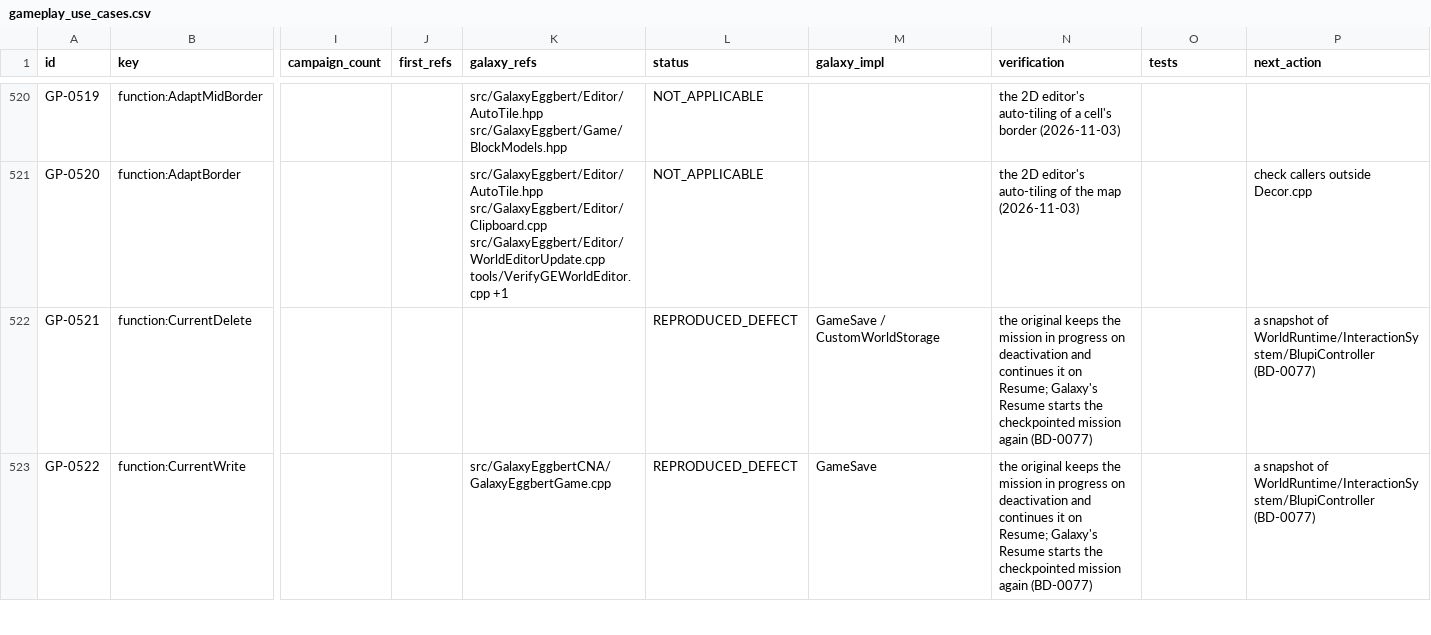
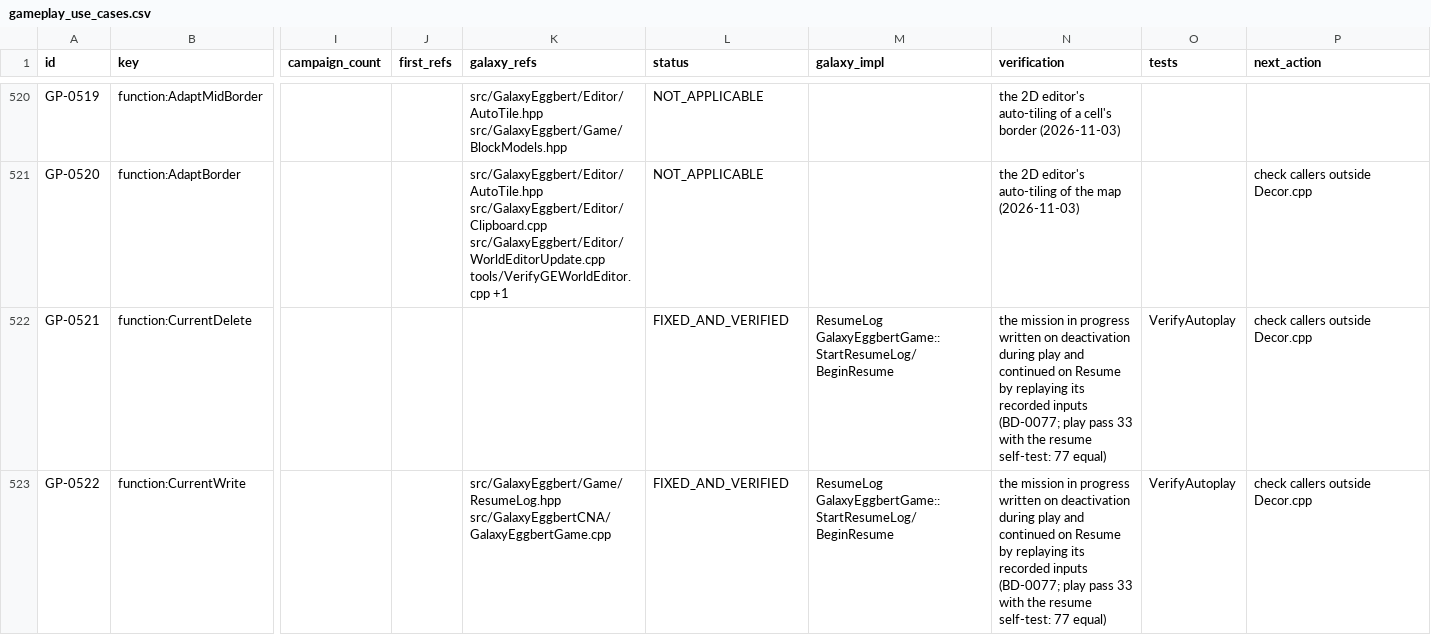
Before and after one commit to openeggbert/galaxy-eggbert, a CSV file: plans/audit/gameplay_use_cases.csv, drawn as a sheet; only a part is shown, gaps mark what is left out; the diff covers the shown part only; the diff names each change by its address in the sheet, - before the commit and + after, or states it on an @@ line.

Commit message:
feat(resume): continue the mission in progress where it was left, as the original (BD-0077, Q-015)
The original writes the mission in progress when the game loses focus in
play and continues it on Resume. Galaxy now records the mission's start and
every tick's inputs (ResumeLog: keys, mouse, touch, accelerometer, the
random seed), writes resume.txt on deactivation in play, deletes it on a
clean exit or the mission's end, and on Continue replays it fast without
drawing or sound. The update runs a fixed 1/60 s tick through one input
point; the golden references follow that from the first Update.

Play pass 33 with GALAXY_RESUME_SELFTEST=1500: 78/78, 77 replays equal.

```diff
--- a/plans/audit/gameplay_use_cases.csv
+++ b/plans/audit/gameplay_use_cases.csv
-L522:L523 (status): REPRODUCED_DEFECT
+L522:L523 (status): FIXED_AND_VERIFIED
-M522 (galaxy_impl): GameSave / CustomWorldStorage
+M522 (galaxy_impl): ResumeLog GalaxyEggbertGame::StartResumeLog/BeginResume
-N522:N523 (verification): the original keeps the mission in progress on deactivation and continues it on Resume; Galaxy's Resume starts the checkpointed mission again (BD-0077)
+N522:N523 (verification): the mission in progress written on deactivation during play and continued on Resume by replaying its recorded inputs (BD-0077; play pass 33 with the resume self-test: 77 equal)
-O522:O523 (tests): (empty)
+O522:O523 (tests): VerifyAutoplay
-P522:P523 (next_action): a snapshot of WorldRuntime/InteractionSystem/BlupiController (BD-0077)
+P522:P523 (next_action): check callers outside Decor.cpp
-K523 (galaxy_refs): src/GalaxyEggbertCNA/GalaxyEggbertGame.cpp
+K523 (galaxy_refs): src/GalaxyEggbert/Game/ResumeLog.hpp src/GalaxyEggbertCNA/GalaxyEggbertGame.cpp
-M523 (galaxy_impl): GameSave
+M523 (galaxy_impl): ResumeLog GalaxyEggbertGame::StartResumeLog/BeginResume
```
Also changed, not shown: 7 edited cells elsewhere in this file, plans/audit/gameplay_use_cases.notes.csv, 23 other files.
